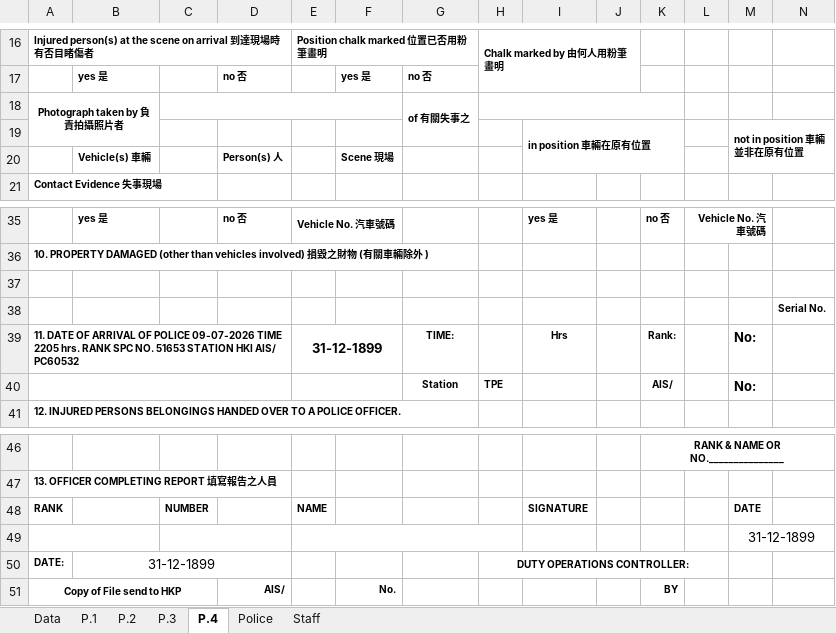
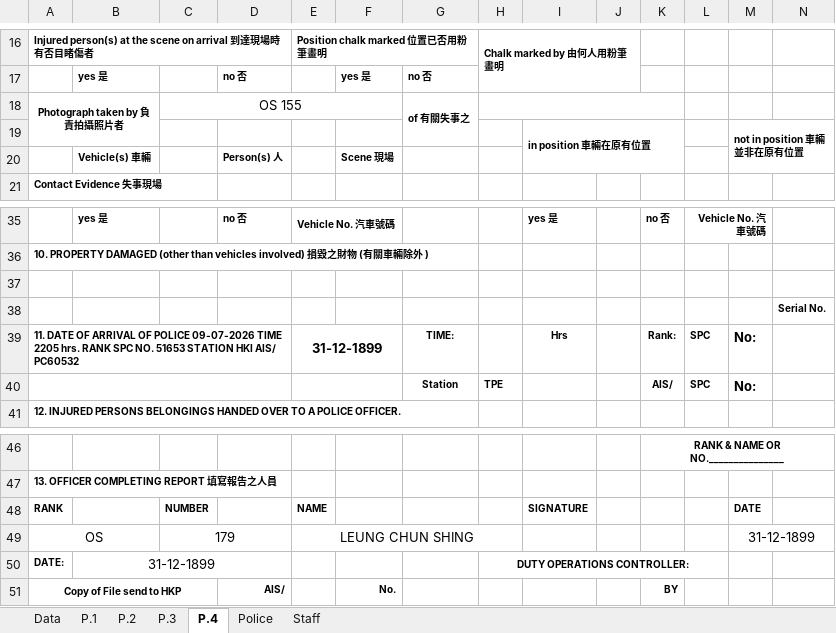
Before and after one commit to tp0117/hkp-whitepaper, an Excel workbook: T26_白皮書_template_v2.xlsx, sheet P.4, drawn as a sheet; only a part is shown, gaps mark what is left out; values as stored, in another font and other column widths than the file's, no borders; charts and pictures not drawn; removed rows and columns are numbered as before the commit, all else as after; the diff names each change by its address in the sheet, - before the commit and + after, or states it on an @@ line.

```diff
--- a/T26_白皮書_template_v2.xlsx (sheet P.4)
+++ b/T26_白皮書_template_v2.xlsx (sheet P.4)
-C18: (empty)
+C18: OS 155
-L39:L40: (empty)
+L39:L40: SPC
-row 49:  |  |  |  |  |  |  |  |  |  |  |  | 31-12-1899
+row 49: OS |  | 179 |  | LEUNG CHUN SHING |  |  |  |  |  |  |  | 31-12-1899
```
Also changed, not shown: sheet P.1, sheet Staff, sheet Data, charts or pictures.
